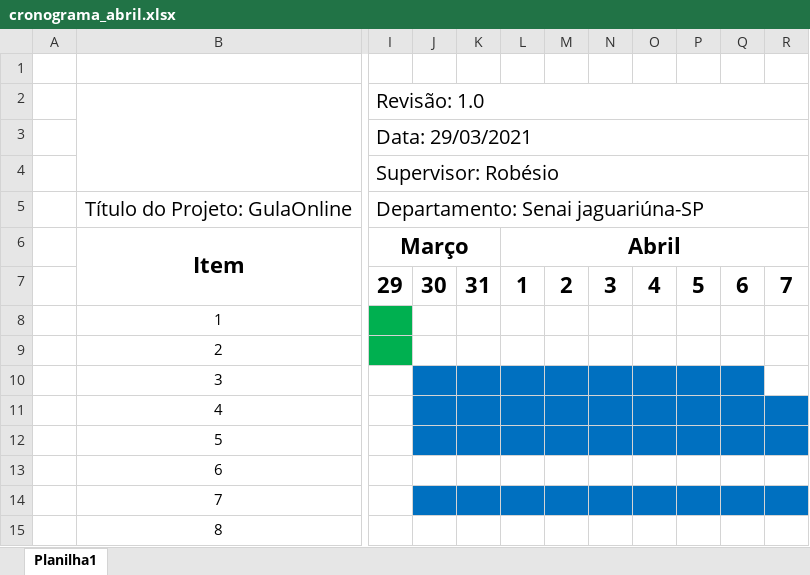
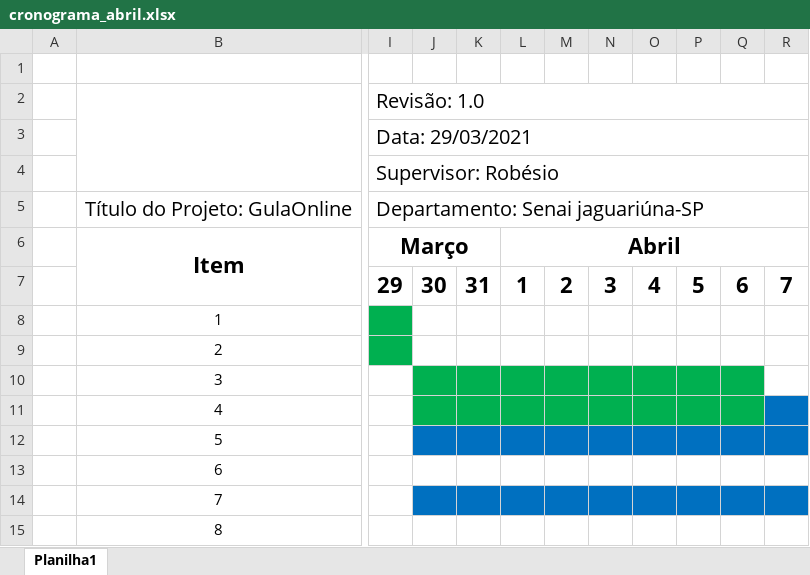
Before and after one commit to Robesio/ds_tcc, an Excel workbook: dc/cronograma_abril.xlsx, sheet Planilha1, drawn as a sheet; only a part is shown, gaps mark what is left out; values as stored, in another font and other column widths than the file's, no borders; charts and pictures not drawn; the diff names each change by its address in the sheet, - before the commit and + after, or states it on an @@ line.

```diff
--- a/dc/cronograma_abril.xlsx (sheet Planilha1)
+++ b/dc/cronograma_abril.xlsx (sheet Planilha1)
-J10:Q11 fill: #0070C0
+J10:Q11 fill: #00B050
```
Also changed, not shown: 27 other files.
